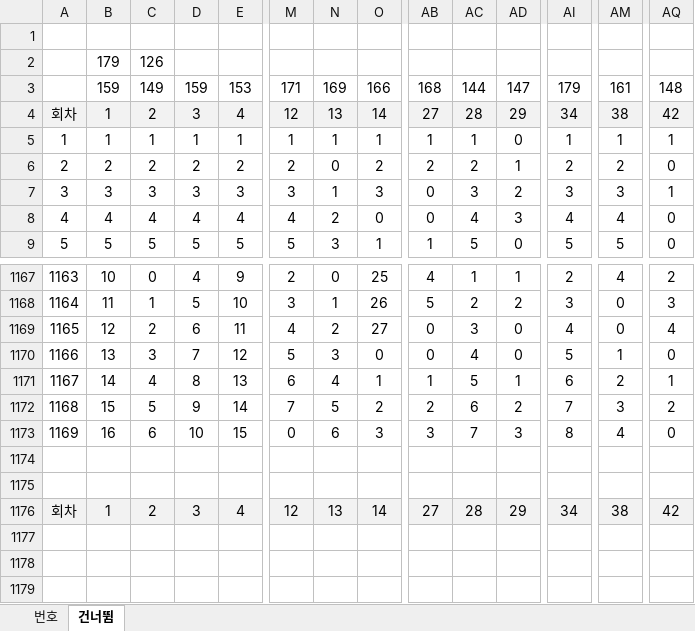
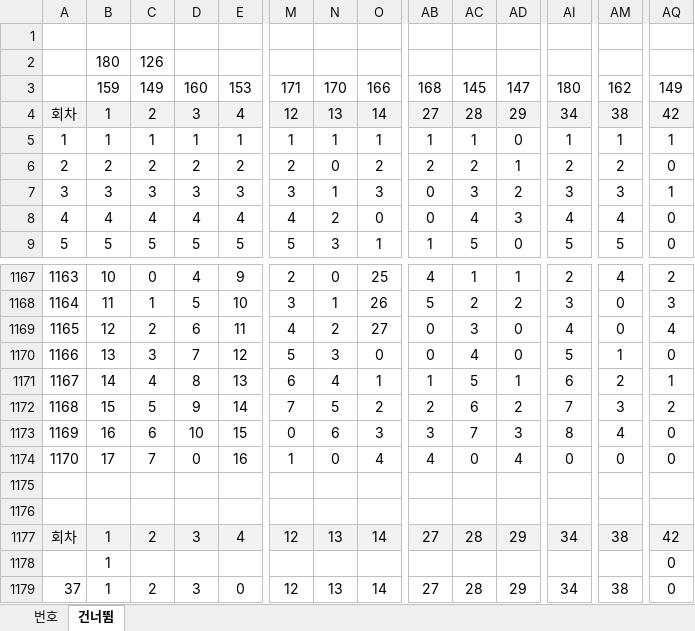
Before and after one commit to simkoo-kang/Document, an Excel workbook: lotto/numbers.xlsm, sheet 건너뜀, drawn as a sheet; only a part is shown, gaps mark what is left out; values as stored, in another font and other column widths than the file's, no borders; charts and pictures and conditional formats not drawn; rows hold the shown columns only; the diff names each change by its address in the sheet, - before the commit and + after, or states it on an @@ line.

```diff
--- a/lotto/numbers.xlsm (sheet 건너뜀)
+++ b/lotto/numbers.xlsm (sheet 건너뜀)
-B2: 179
+B2: 180
-D3: 159
+D3: 160
-N3: 169
+N3: 170
-AC3: 144
+AC3: 145
-AI3: 179
+AI3: 180
-AM3: 161
+AM3: 162
-AQ3: 148
+AQ3: 149
+row 1174: 1170 | 17 | 7 | 0 | 16 | 1 | 0 | 4 | 4 | 0 | 4 | 0 | 0 | 0
+row 1178:  | 1 |  |  |  |  |  |  |  |  |  |  |  | 0
+row 1179: 37 | 1 | 2 | 3 | 0 | 12 | 13 | 14 | 27 | 28 | 29 | 34 | 38 | 0
```
Also changed, not shown: sheet 번호, formulas that keep their value, charts or pictures, 메이플스토리.xlsx, 3 other files.
